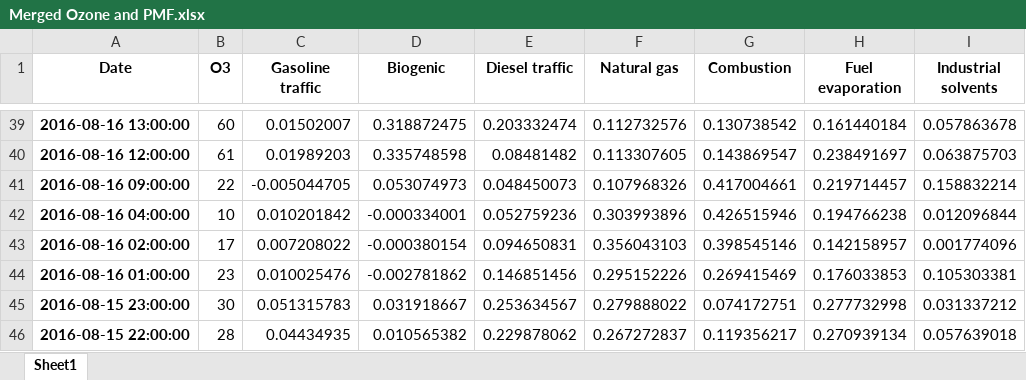
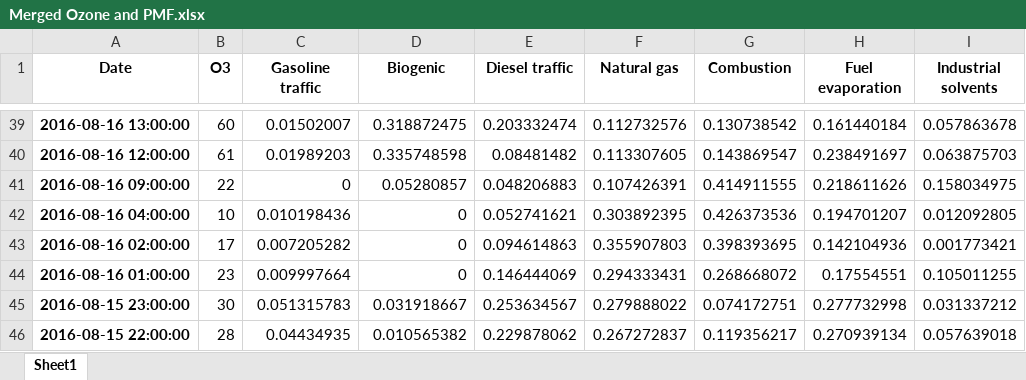
Before and after one commit to lucillelacostephd/SHAP-analysis-for-ML-models, an Excel workbook: Merged Ozone and PMF.xlsx, sheet Sheet1, drawn as a sheet; only a part is shown, gaps mark what is left out; values as stored, in another font and other column widths than the file's, no borders; the diff covers the shown part only; the diff names each change by its address in the sheet, - before the commit and + after, or states it on an @@ line.

```diff
--- a/Merged Ozone and PMF.xlsx (sheet Sheet1)
+++ b/Merged Ozone and PMF.xlsx (sheet Sheet1)
-C41 (Gasoline traffic): -0.005044705
+C41 (Gasoline traffic): 0
-D41 (Biogenic): 0.053074973
+D41 (Biogenic): 0.05280857
-E41 (Diesel traffic): 0.048450073
+E41 (Diesel traffic): 0.048206883
-F41 (Natural gas): 0.107968326
+F41 (Natural gas): 0.107426391
-G41 (Combustion): 0.417004661
+G41 (Combustion): 0.414911555
-H41 (Fuel evaporation): 0.219714457
+H41 (Fuel evaporation): 0.218611626
-I41 (Industrial solvents): 0.158832214
+I41 (Industrial solvents): 0.158034975
-C42 (Gasoline traffic): 0.010201842
+C42 (Gasoline traffic): 0.010198436
-D42 (Biogenic): -0.000334001
+D42 (Biogenic): 0
-E42 (Diesel traffic): 0.052759236
+E42 (Diesel traffic): 0.052741621
-F42 (Natural gas): 0.303993896
+F42 (Natural gas): 0.303892395
-G42 (Combustion): 0.426515946
+G42 (Combustion): 0.426373536
-H42 (Fuel evaporation): 0.194766238
+H42 (Fuel evaporation): 0.194701207
-I42 (Industrial solvents): 0.012096844
+I42 (Industrial solvents): 0.012092805
-C43 (Gasoline traffic): 0.007208022
+C43 (Gasoline traffic): 0.007205282
-D43 (Biogenic): -0.000380154
+D43 (Biogenic): 0
-E43 (Diesel traffic): 0.094650831
+E43 (Diesel traffic): 0.094614863
-F43 (Natural gas): 0.356043103
+F43 (Natural gas): 0.355907803
-G43 (Combustion): 0.398545146
+G43 (Combustion): 0.398393695
-H43 (Fuel evaporation): 0.142158957
+H43 (Fuel evaporation): 0.142104936
-I43 (Industrial solvents): 0.001774096
+I43 (Industrial solvents): 0.001773421
-C44 (Gasoline traffic): 0.010025476
+C44 (Gasoline traffic): 0.009997664
-D44 (Biogenic): -0.002781862
+D44 (Biogenic): 0
-E44 (Diesel traffic): 0.146851456
+E44 (Diesel traffic): 0.146444069
-F44 (Natural gas): 0.295152226
+F44 (Natural gas): 0.294333431
-G44 (Combustion): 0.269415469
+G44 (Combustion): 0.268668072
-H44 (Fuel evaporation): 0.176033853
+H44 (Fuel evaporation): 0.17554551
-I44 (Industrial solvents): 0.105303381
+I44 (Industrial solvents): 0.105011255
```
Also changed, not shown: 1165 edited cells elsewhere in this sheet, 3 other files.
